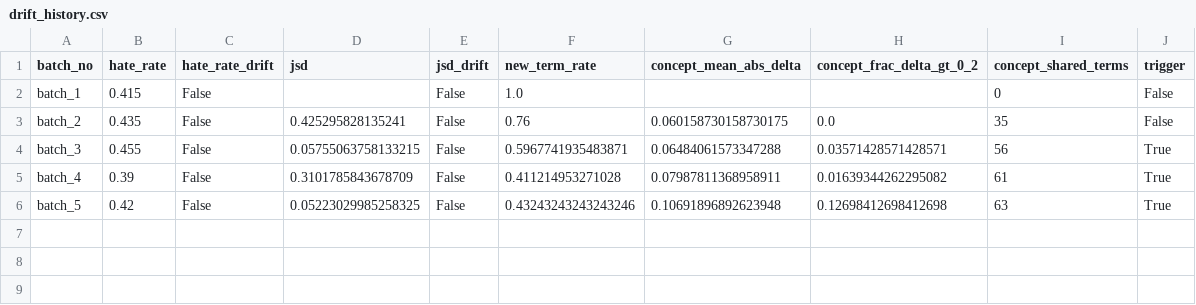
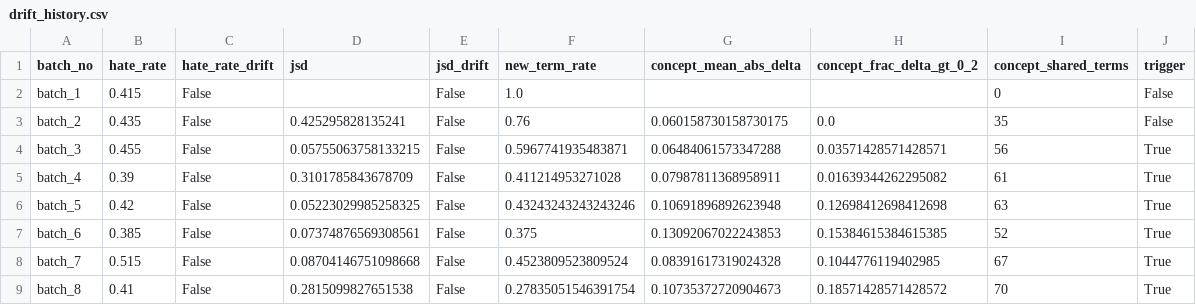
Before and after one commit to Mindulee1018/Research-Project, a CSV file: Component 2/artifacts/drift_history.csv, drawn as a sheet.

Commit message:
traned with new batches

```diff
--- a/Component 2/artifacts/drift_history.csv
+++ b/Component 2/artifacts/drift_history.csv
@@ -6 +6,4 @@ batch_4,0.39,False,0.3101785843678709,False,0.411214953271028,0.0798781136895891
 batch_5,0.42,False,0.05223029985258325,False,0.43243243243243246,0.10691896892623948,0.12698412698412698,63,True
+batch_6,0.385,False,0.07374876569308561,False,0.375,0.13092067022243853,0.15384615384615385,52,True
+batch_7,0.515,False,0.08704146751098668,False,0.4523809523809524,0.08391617319024328,0.1044776119402985,67,True
+batch_8,0.41,False,0.2815099827651538,False,0.27835051546391754,0.10735372720904673,0.18571428571428572,70,True
```
Also changed, not shown: Component 2/artifacts/evaluation_predictions_adaptive.csv, 10 other files.
